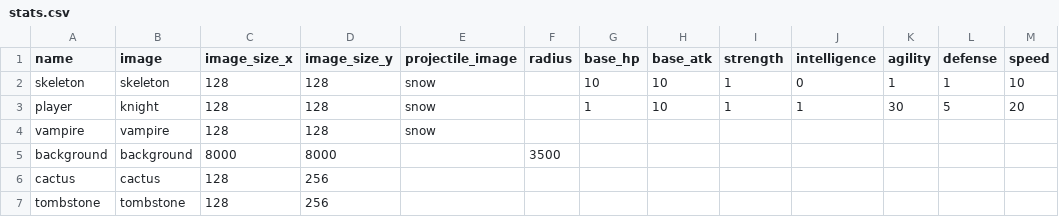
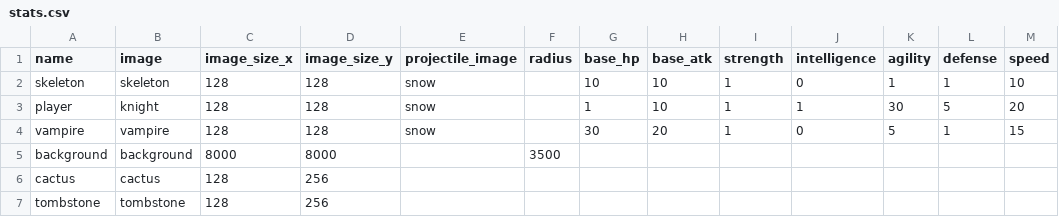
Before and after one commit to svkov/arena-pygame, a CSV file: resources/stats.csv, drawn as a sheet.

```diff
--- a/resources/stats.csv
+++ b/resources/stats.csv
@@ -3,3 +3,3 @@ skeleton;skeleton;128;128;snow;;10;10;1;0;1;1;10
 player;knight;128;128;snow;;1;10;1;1;30;5;20
-vampire;vampire;128;128;snow;;;;;;;;
+vampire;vampire;128;128;snow;;30;20;1;0;5;1;15
 background;background;8000;8000;;3500;;;;;;;
```
Also changed, not shown: resources/level1.csv, 1 other file.
